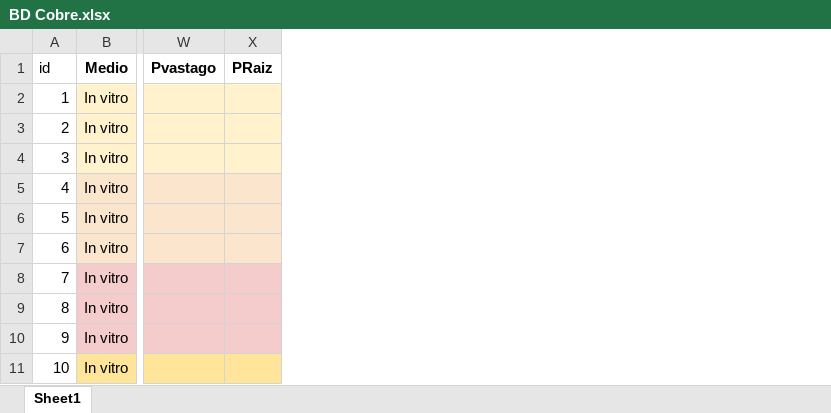
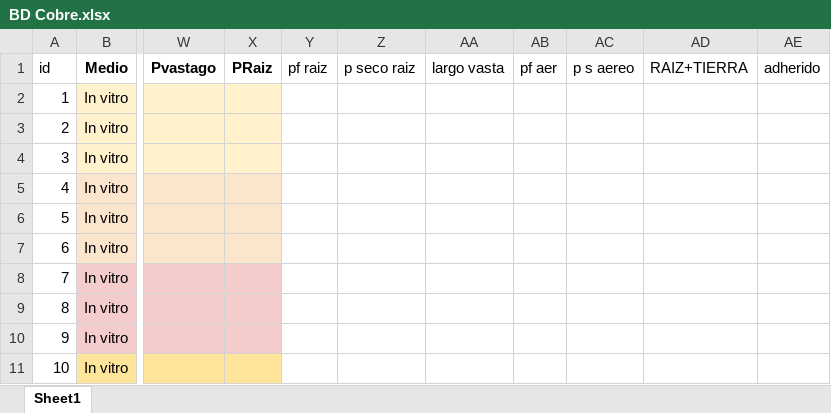
Before and after one commit to JPellettieri/Cobre, an Excel workbook: BD Cobre.xlsx, sheet Sheet1, drawn as a sheet; only a part is shown, gaps mark what is left out; values as stored, in another font and other column widths than the file's, no borders; the diff names each change by its address in the sheet, - before the commit and + after, or states it on an @@ line.

Commit message:
Actualizacion BD pesos frescos y agregacion

```diff
--- a/BD Cobre.xlsx (sheet Sheet1)
+++ b/BD Cobre.xlsx (sheet Sheet1)
+column Y (pf raiz), empty
+column Z (p seco raiz), empty
+column AA (largo vasta), empty
+column AB (pf aer), empty
+column AC (p s aereo), empty
+column AD (RAIZ+TIERRA), empty
+column AE (adherido), empty
```
